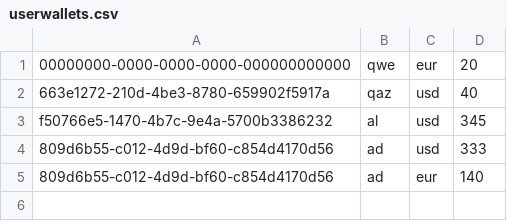
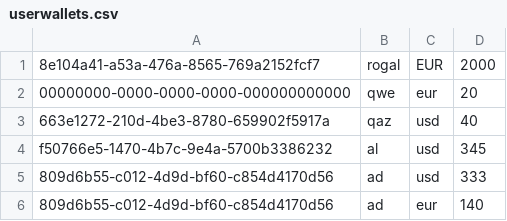
Before and after one commit to infoshareacademy/jcszr7-Jedi, a CSV file: JediApp/userwallets.csv, drawn as a sheet; the diff names each change by its address in the sheet, - before the commit and + after, or states it on an @@ line.

```diff
--- a/JediApp/userwallets.csv
+++ b/JediApp/userwallets.csv
+row 1: 8e104a41-a53a-476a-8565-769a2152fcf7 | rogal | EUR | 2000
```
Also changed, not shown: JediApp/users.csv, 6 other files.
